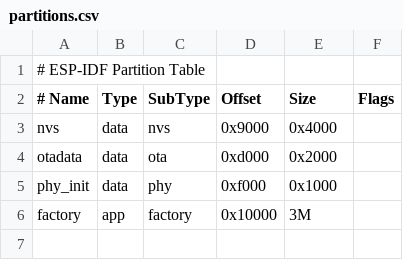
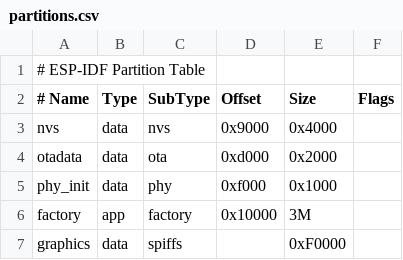
Before and after one commit to yjrqz777/esp_s3_eye_lvgl, a CSV file: partitions.csv, drawn as a sheet.

```diff
--- a/partitions.csv
+++ b/partitions.csv
@@ -6 +6,2 @@ phy_init, data, phy,     0xf000,  0x1000,
 factory,  app,  factory, 0x10000,  3M,
+graphics,  data, spiffs,         ,  0xF0000,
```
Also changed, not shown: 12 other files.
